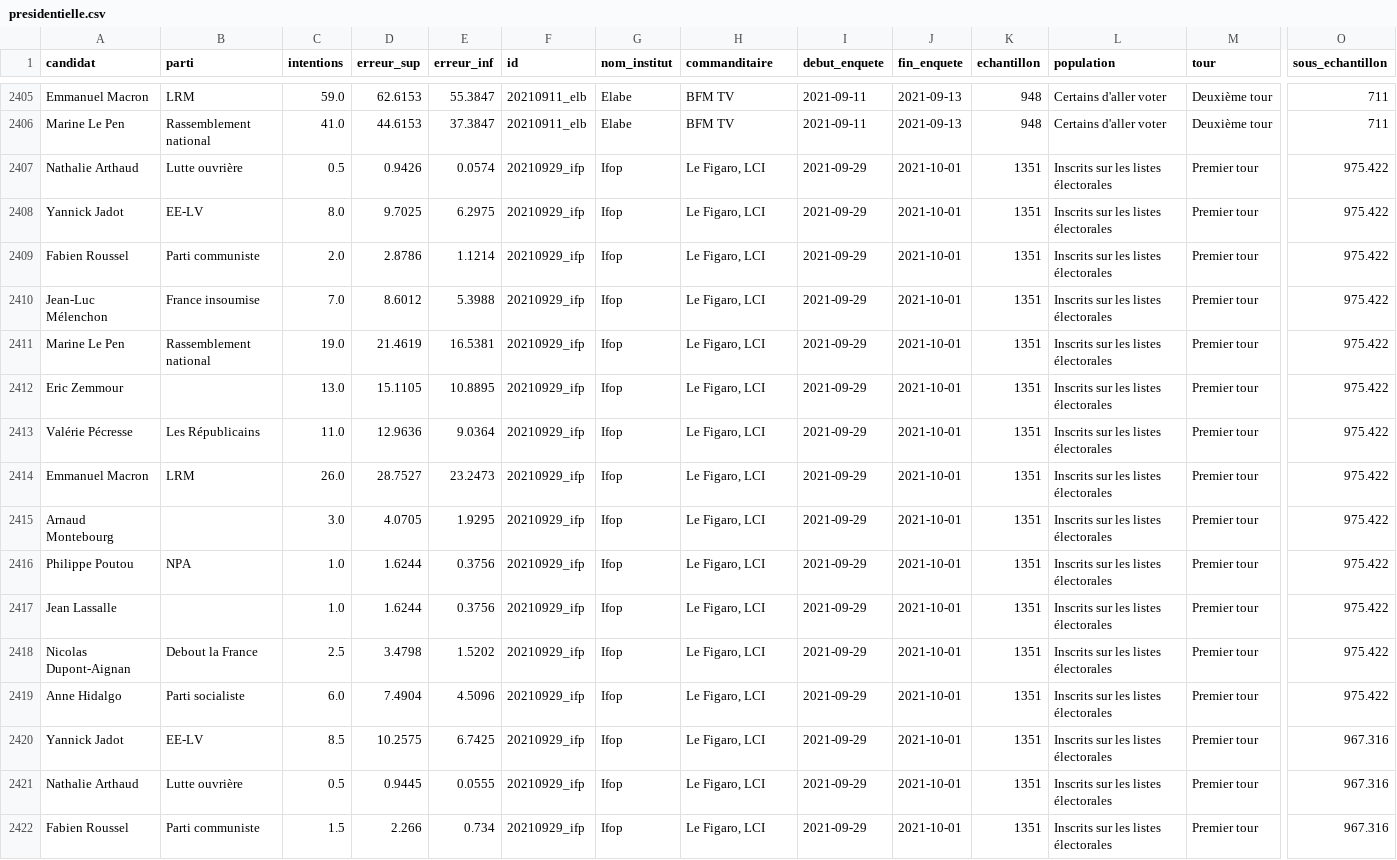
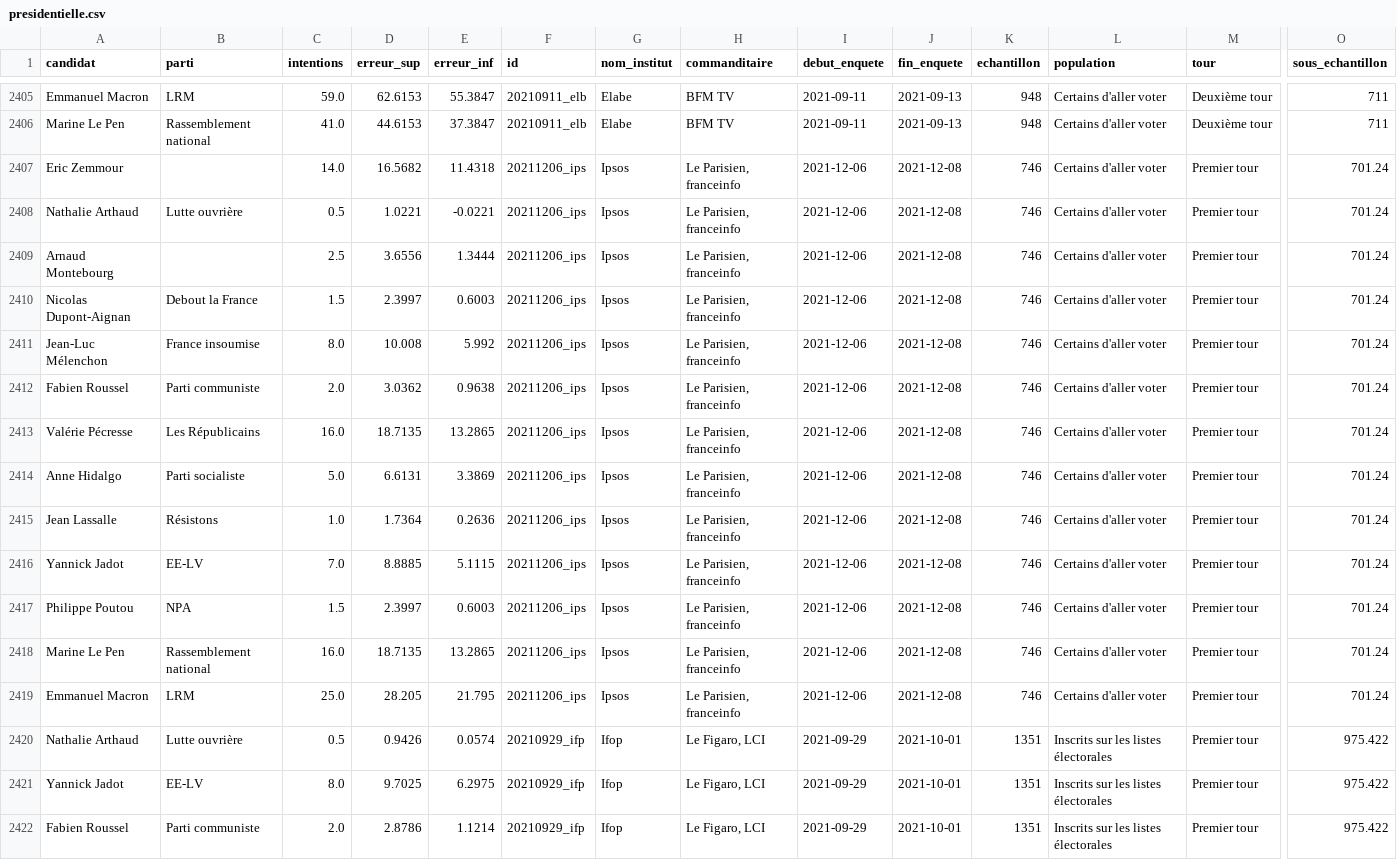
Before and after one commit to nsppolls/nsppolls, a CSV file: presidentielle.csv, drawn as a sheet; only a part is shown, gaps mark what is left out; the shorter side is filled out with more unchanged rows; rows hold the shown columns only; the diff names each change by its address in the sheet, - before the commit and + after, or states it on an @@ line.

Commit message:
Generate presidentielle.csv

```diff
--- a/presidentielle.csv
+++ b/presidentielle.csv
+row 2407: Eric Zemmour |  | 14.0 | 16.5682 | 11.4318 | 20211206_ips | Ipsos | Le Parisien, franceinfo | 2021-12-06 | 2021-12-08 | 746 | Certains d'aller voter | Premier tour | 701.24
+row 2408: Nathalie Arthaud | Lutte ouvrière | 0.5 | 1.0221 | -0.0221 | 20211206_ips | Ipsos | Le Parisien, franceinfo | 2021-12-06 | 2021-12-08 | 746 | Certains d'aller voter | Premier tour | 701.24
+row 2409: Arnaud Montebourg |  | 2.5 | 3.6556 | 1.3444 | 20211206_ips | Ipsos | Le Parisien, franceinfo | 2021-12-06 | 2021-12-08 | 746 | Certains d'aller voter | Premier tour | 701.24
+row 2410: Nicolas Dupont-Aignan | Debout la France | 1.5 | 2.3997 | 0.6003 | 20211206_ips | Ipsos | Le Parisien, franceinfo | 2021-12-06 | 2021-12-08 | 746 | Certains d'aller voter | Premier tour | 701.24
+row 2411: Jean-Luc Mélenchon | France insoumise | 8.0 | 10.008 | 5.992 | 20211206_ips | Ipsos | Le Parisien, franceinfo | 2021-12-06 | 2021-12-08 | 746 | Certains d'aller voter | Premier tour | 701.24
+row 2412: Fabien Roussel | Parti communiste | 2.0 | 3.0362 | 0.9638 | 20211206_ips | Ipsos | Le Parisien, franceinfo | 2021-12-06 | 2021-12-08 | 746 | Certains d'aller voter | Premier tour | 701.24
+row 2413: Valérie Pécresse | Les Républicains | 16.0 | 18.7135 | 13.2865 | 20211206_ips | Ipsos | Le Parisien, franceinfo | 2021-12-06 | 2021-12-08 | 746 | Certains d'aller voter | Premier tour | 701.24
+row 2414: Anne Hidalgo | Parti socialiste | 5.0 | 6.6131 | 3.3869 | 20211206_ips | Ipsos | Le Parisien, franceinfo | 2021-12-06 | 2021-12-08 | 746 | Certains d'aller voter | Premier tour | 701.24
+row 2415: Jean Lassalle | Résistons | 1.0 | 1.7364 | 0.2636 | 20211206_ips | Ipsos | Le Parisien, franceinfo | 2021-12-06 | 2021-12-08 | 746 | Certains d'aller voter | Premier tour | 701.24
+row 2416: Yannick Jadot | EE-LV | 7.0 | 8.8885 | 5.1115 | 20211206_ips | Ipsos | Le Parisien, franceinfo | 2021-12-06 | 2021-12-08 | 746 | Certains d'aller voter | Premier tour | 701.24
+row 2417: Philippe Poutou | NPA | 1.5 | 2.3997 | 0.6003 | 20211206_ips | Ipsos | Le Parisien, franceinfo | 2021-12-06 | 2021-12-08 | 746 | Certains d'aller voter | Premier tour | 701.24
+row 2418: Marine Le Pen | Rassemblement national | 16.0 | 18.7135 | 13.2865 | 20211206_ips | Ipsos | Le Parisien, franceinfo | 2021-12-06 | 2021-12-08 | 746 | Certains d'aller voter | Premier tour | 701.24
+row 2419: Emmanuel Macron | LRM | 25.0 | 28.205 | 21.795 | 20211206_ips | Ipsos | Le Parisien, franceinfo | 2021-12-06 | 2021-12-08 | 746 | Certains d'aller voter | Premier tour | 701.24
```
